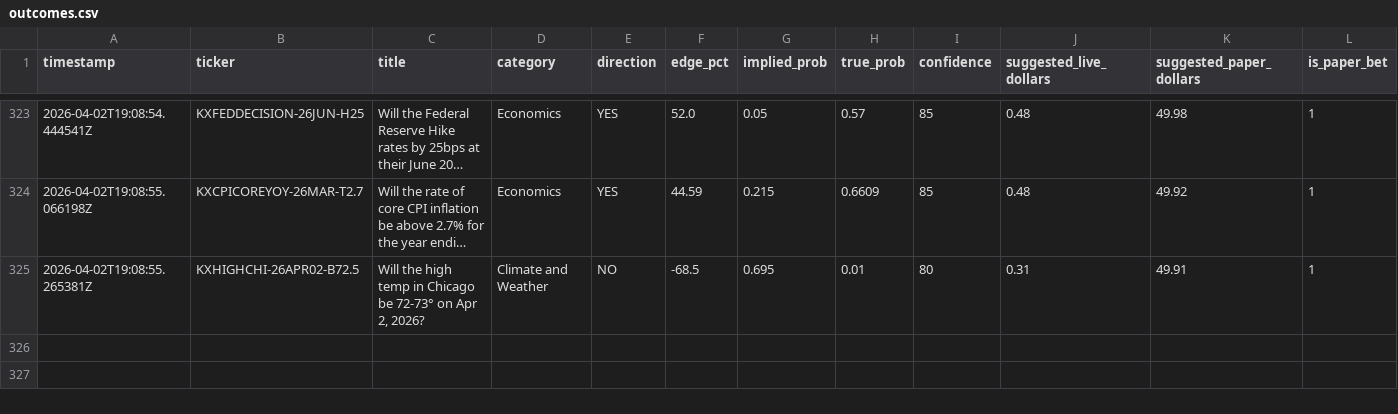
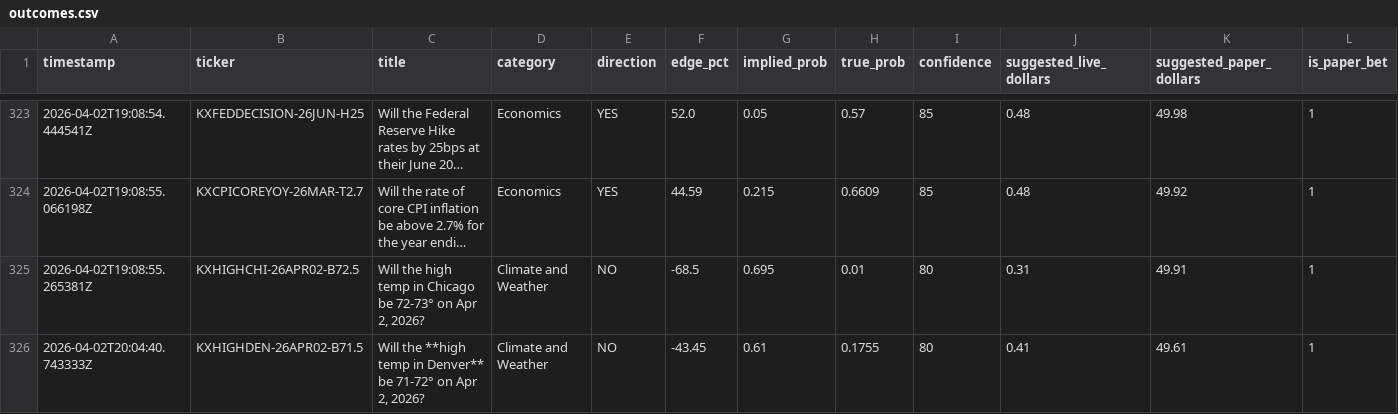
Before and after one commit to mehpackers13/kalshi-bot, a CSV file: outcomes.csv, drawn as a sheet; only a part is shown, gaps mark what is left out; long unchanged cells end in …; rows hold the shown columns only; the diff names each change by its address in the sheet, - before the commit and + after, or states it on an @@ line.

```diff
--- a/outcomes.csv
+++ b/outcomes.csv
+row 326: 2026-04-02T20:04:40.743333Z | KXHIGHDEN-26APR02-B71.5 | Will the **high temp in Denver** be 71-72° on Apr 2, 2026? | Climate and Weather | NO | -43.45 | 0.61 | 0.1755 | 80 | 0.41 | 49.61 | 1
```
Also changed, not shown: 3 other files.
